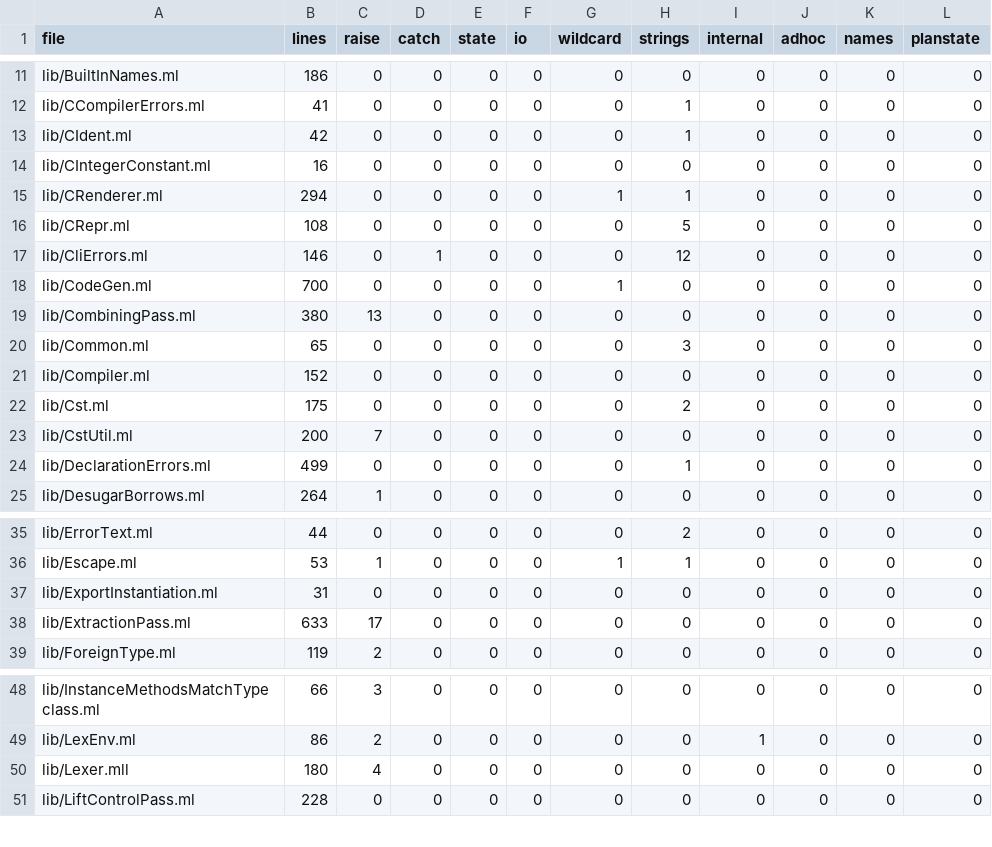
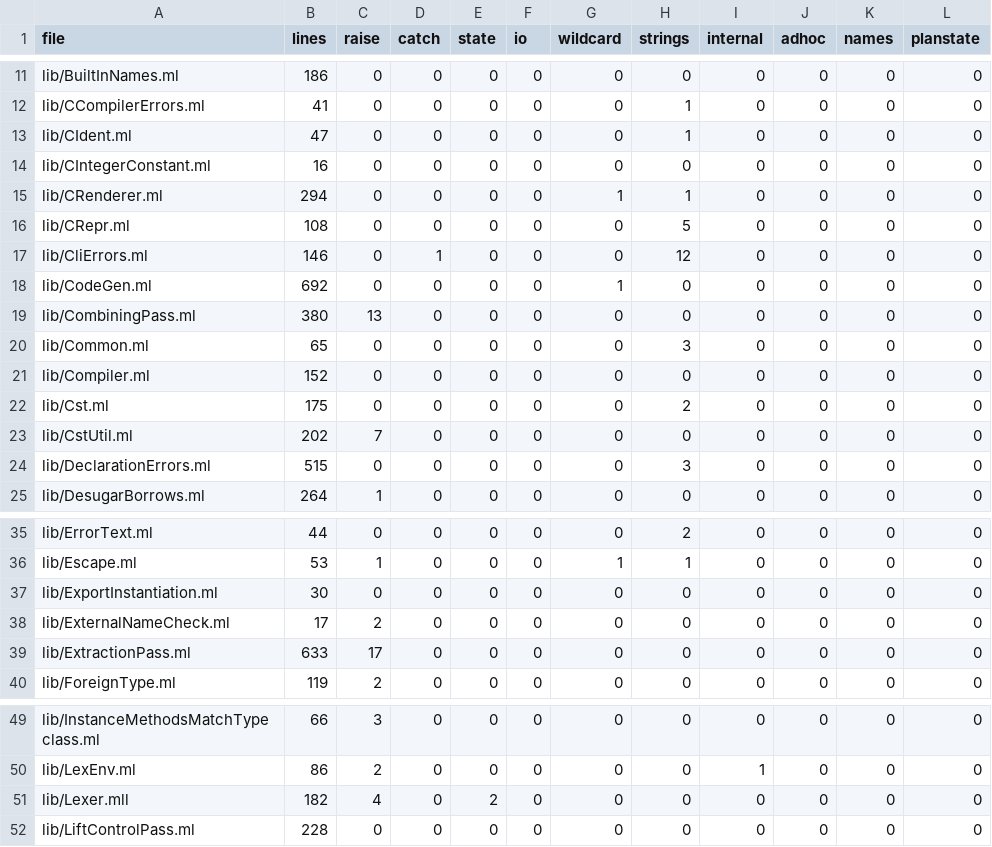
Before and after one commit to seiei-sogen/zustral, a TSV file: tools/refactoring/expected/metrics.tsv, drawn as a sheet; only a part is shown, gaps mark what is left out.

```diff
--- a/tools/refactoring/expected/metrics.tsv
+++ b/tools/refactoring/expected/metrics.tsv
@@ -12,3 +12,3 @@ lib/BuiltInNames.ml	186	0	0	0	0	0	0	0	0	0	0
 lib/CCompilerErrors.ml	41	0	0	0	0	0	1	0	0	0	0
-lib/CIdent.ml	42	0	0	0	0	0	1	0	0	0	0
+lib/CIdent.ml	47	0	0	0	0	0	1	0	0	0	0
 lib/CIntegerConstant.ml	16	0	0	0	0	0	0	0	0	0	0
@@ -17,3 +17,3 @@ lib/CRepr.ml	108	0	0	0	0	0	5	0	0	0	0
 lib/CliErrors.ml	146	0	1	0	0	0	12	0	0	0	0
-lib/CodeGen.ml	700	0	0	0	0	1	0	0	0	0	0
+lib/CodeGen.ml	692	0	0	0	0	1	0	0	0	0	0
 lib/CombiningPass.ml	380	13	0	0	0	0	0	0	0	0	0
@@ -22,4 +22,4 @@ lib/Compiler.ml	152	0	0	0	0	0	0	0	0	0	0
 lib/Cst.ml	175	0	0	0	0	0	2	0	0	0	0
-lib/CstUtil.ml	200	7	0	0	0	0	0	0	0	0	0
-lib/DeclarationErrors.ml	499	0	0	0	0	0	1	0	0	0	0
+lib/CstUtil.ml	202	7	0	0	0	0	0	0	0	0	0
+lib/DeclarationErrors.ml	515	0	0	0	0	0	3	0	0	0	0
 lib/DesugarBorrows.ml	264	1	0	0	0	0	0	0	0	0	0
@@ -36,3 +36,4 @@ lib/ErrorText.ml	44	0	0	0	0	0	2	0	0	0	0
 lib/Escape.ml	53	1	0	0	0	1	1	0	0	0	0
-lib/ExportInstantiation.ml	31	0	0	0	0	0	0	0	0	0	0
+lib/ExportInstantiation.ml	30	0	0	0	0	0	0	0	0	0	0
+lib/ExternalNameCheck.ml	17	2	0	0	0	0	0	0	0	0	0
 lib/ExtractionPass.ml	633	17	0	0	0	0	0	0	0	0	0
@@ -49,3 +50,3 @@ lib/InstanceMethodsMatchTypeclass.ml	66	3	0	0	0	0	0	0	0	0	0
 lib/LexEnv.ml	86	2	0	0	0	0	0	1	0	0	0
-lib/Lexer.mll	180	4	0	0	0	0	0	0	0	0	0
+lib/Lexer.mll	182	4	0	2	0	0	0	0	0	0	0
 lib/LiftControlPass.ml	228	0	0	0	0	0	0	0	0	0	0
```
Also changed, not shown: 20 other files.
